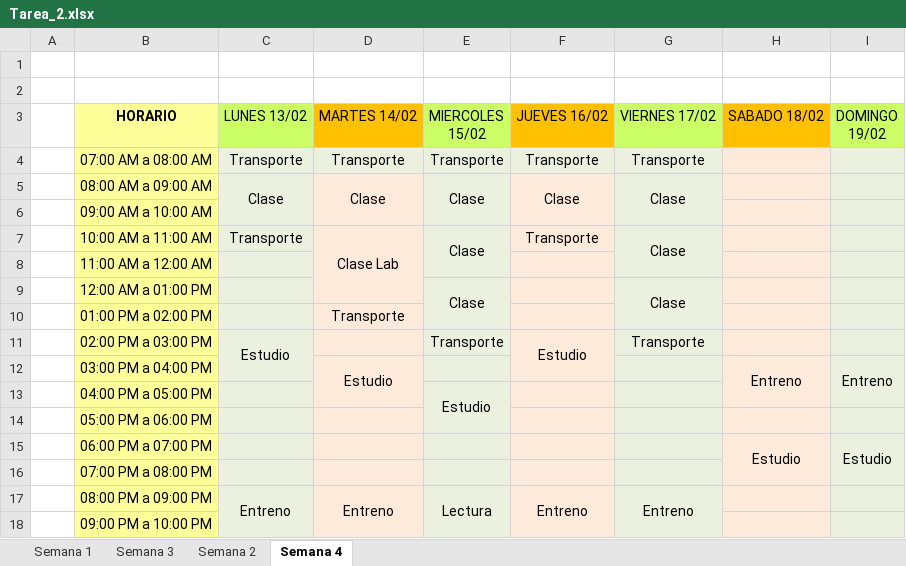
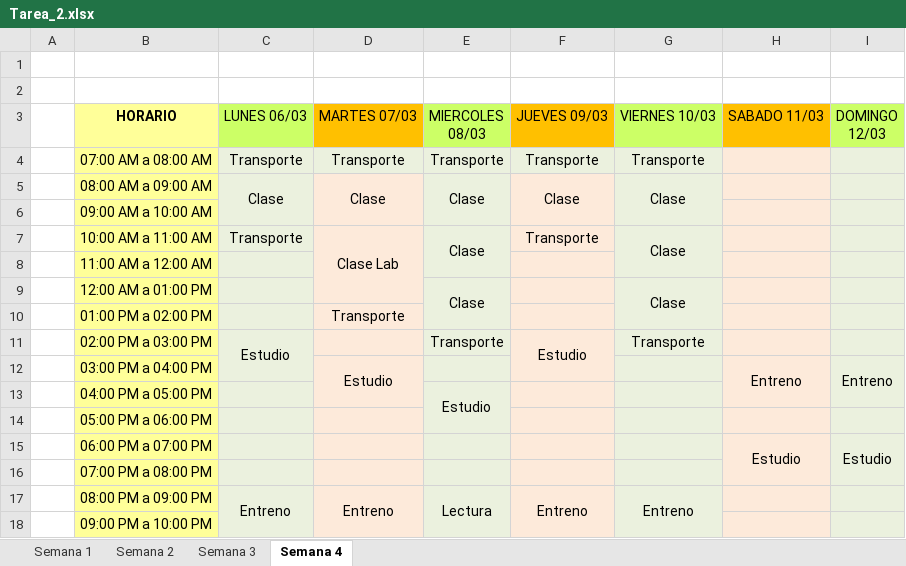
Before and after one commit to FelipeMaciasR/Tarea_2, an Excel workbook: Documents/Tarea_2.xlsx, sheet Semana 4, drawn as a sheet; values as stored, in another font and other column widths than the file's, no borders; the diff names each change by its address in the sheet, - before the commit and + after, or states it on an @@ line.

```diff
--- a/Documents/Tarea_2.xlsx (sheet Semana 4)
+++ b/Documents/Tarea_2.xlsx (sheet Semana 4)
@@ sheet tab order changed: Semana 1 | Semana 2 | Semana 3 | Semana 4 @@
-C3: LUNES 13/02
+C3: LUNES 06/03
-D3: MARTES 14/02
+D3: MARTES 07/03
-E3: MIERCOLES 15/02
+E3: MIERCOLES 08/03
-F3: JUEVES 16/02
+F3: JUEVES 09/03
-G3: VIERNES 17/02
+G3: VIERNES 10/03
-H3: SABADO 18/02
+H3: SABADO 11/03
-I3: DOMINGO 19/02
+I3: DOMINGO 12/03
```
Also changed, not shown: sheet Semana 3, sheet Semana 2.
